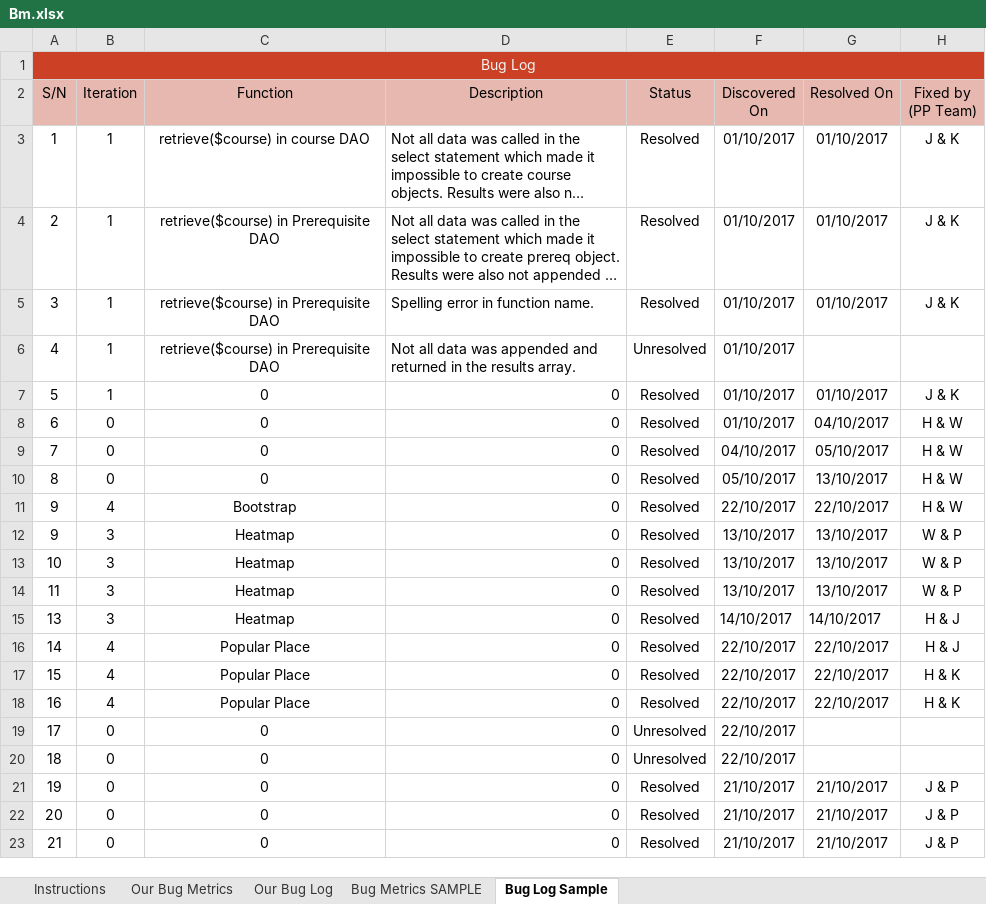
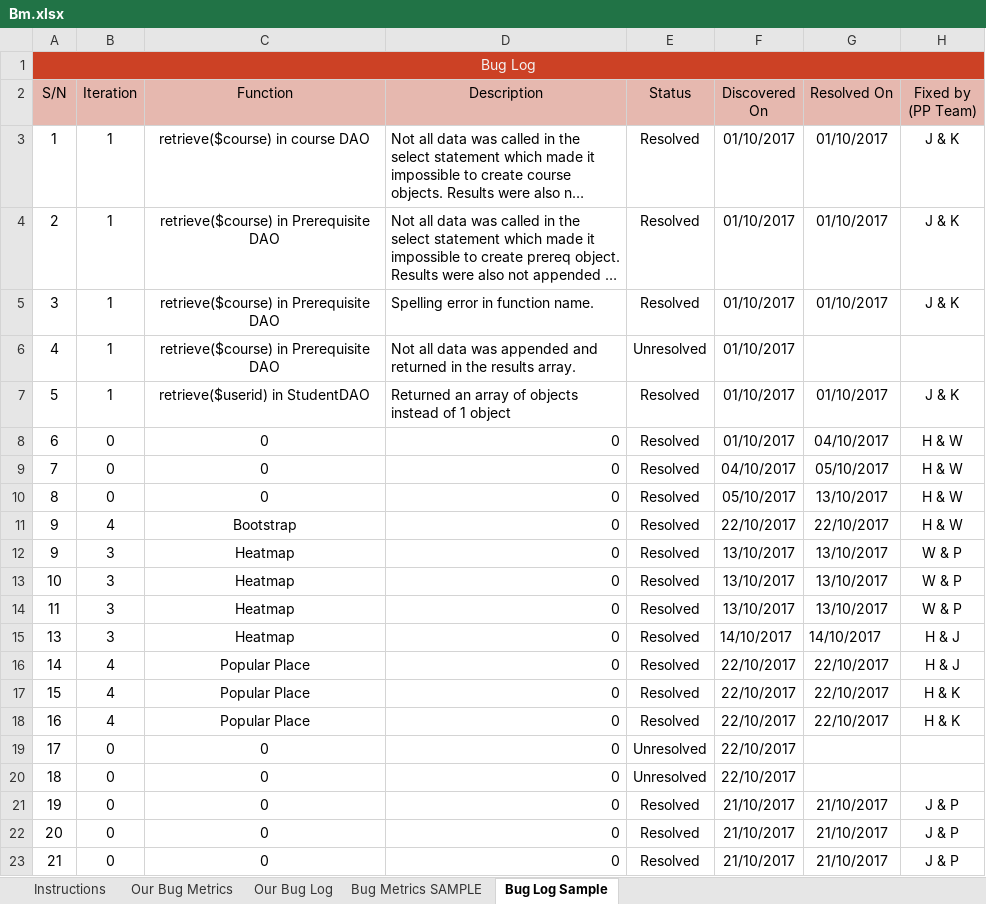
Before and after one commit to one-ice/IS212-Software-Project-Management, an Excel workbook: metrics/Bm.xlsx, sheet Bug Log Sample, drawn as a sheet; long unchanged cells end in …; values as stored, in another font and other column widths than the file's, no borders; conditional formats not drawn; the diff names each change by its address in the sheet, - before the commit and + after, or states it on an @@ line.

```diff
--- a/metrics/Bm.xlsx (sheet Bug Log Sample)
+++ b/metrics/Bm.xlsx (sheet Bug Log Sample)
-C7 (Function): 0
+C7 (Function): retrieve($userid) in StudentDAO
-D7 (Description): 0
+D7 (Description): Returned an array of objects instead of 1 object
```
Also changed, not shown: sheet Our Bug Log, sheet Our Bug Metrics.
